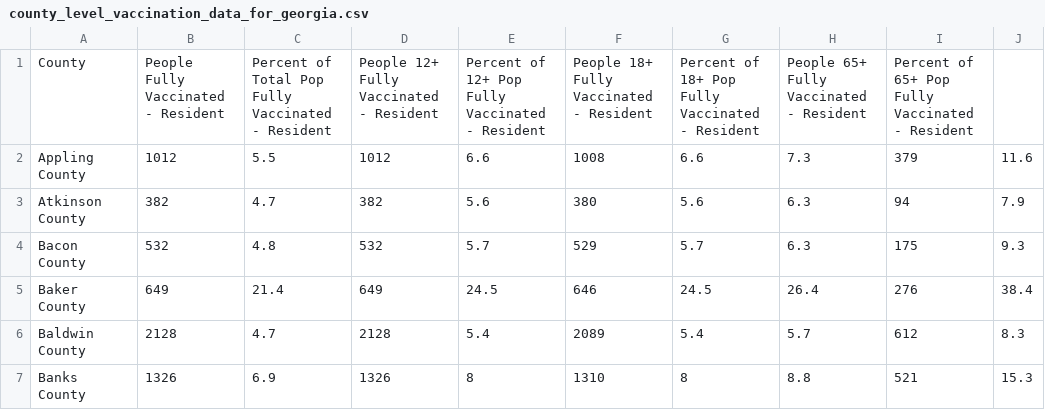
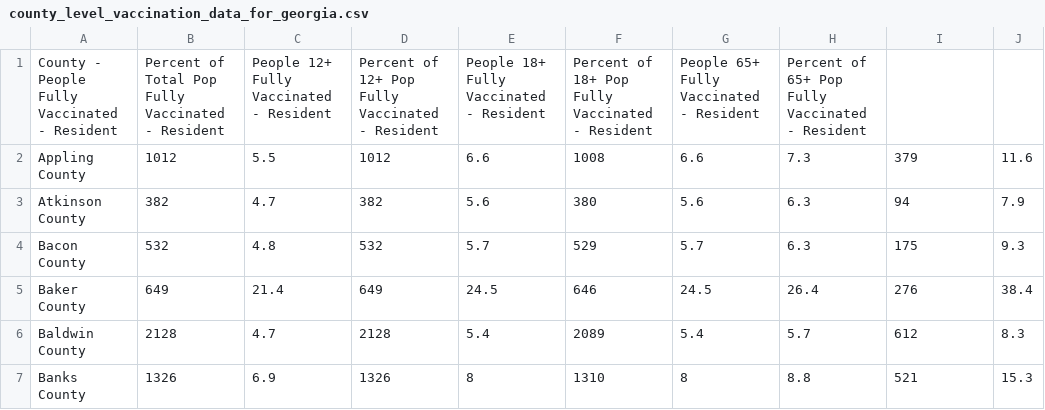
Before and after one commit to cob224/stemsi, a CSV file: county_level_vaccination_data_for_georgia.csv, drawn as a sheet; only a part is shown.

Commit message:
Update county_level_vaccination_data_for_georgia.csv

```diff
--- a/county_level_vaccination_data_for_georgia.csv
+++ b/county_level_vaccination_data_for_georgia.csv
@@ -1,2 +1,2 @@
-County,People Fully Vaccinated - Resident,Percent of Total Pop Fully Vaccinated - Resident,People 12+ Fully Vaccinated - Resident,Percent of 12+ Pop Fully Vaccinated - Resident,People 18+ Fully Vaccinated - Resident,Percent of 18+ Pop Fully Vaccinated - Resident,People 65+ Fully Vaccinated - Resident,Percent of 65+ Pop Fully Vaccinated - Resident
+County - People Fully Vaccinated - Resident,Percent of Total Pop Fully Vaccinated - Resident,People 12+ Fully Vaccinated - Resident,Percent of 12+ Pop Fully Vaccinated - Resident,People 18+ Fully Vaccinated - Resident,Percent of 18+ Pop Fully Vaccinated - Resident,People 65+ Fully Vaccinated - Resident,Percent of 65+ Pop Fully Vaccinated - Resident
 Appling County,1012,5.5,1012,6.6,1008,6.6,7.3,379,11.6
```
